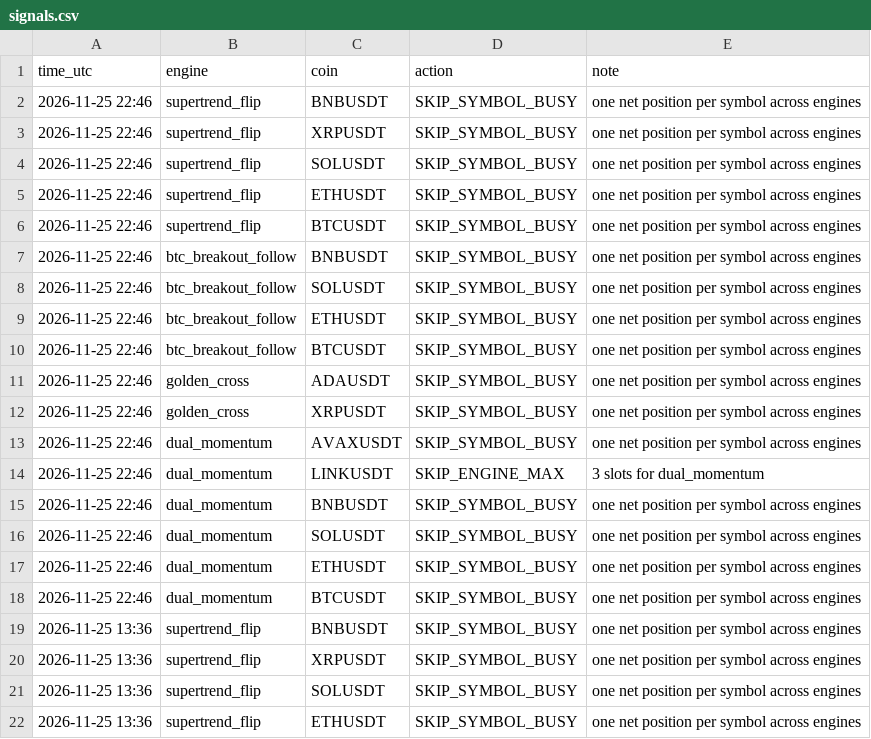
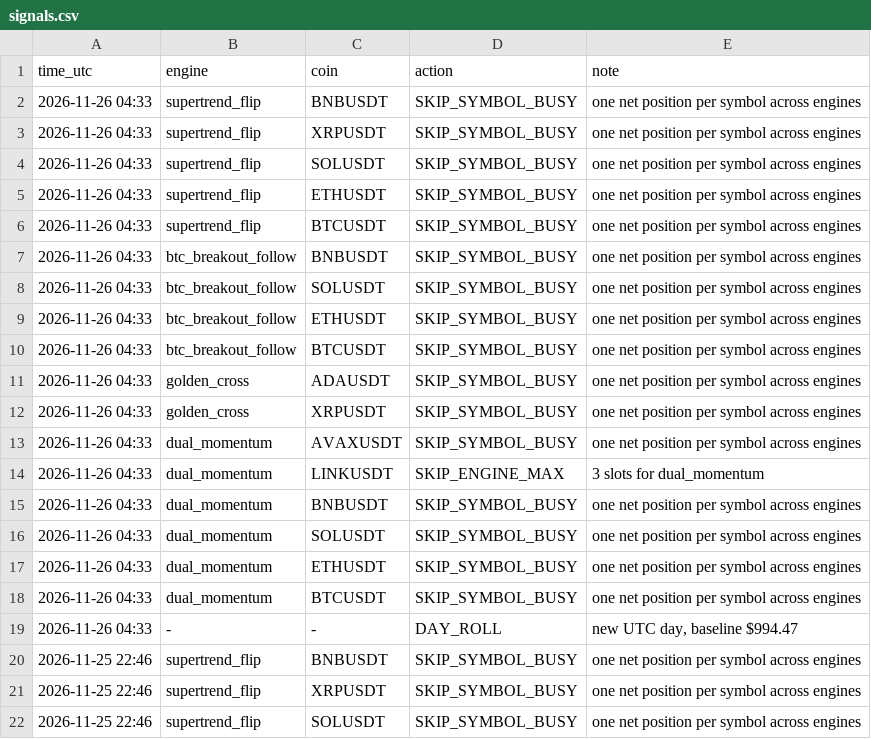
Before and after one commit to Fitrilv3526T/apex_strategy, a CSV file: docs/data/signals.csv, drawn as a sheet; only a part is shown; the shorter side is filled out with more unchanged rows.

```diff
--- a/docs/data/signals.csv
+++ b/docs/data/signals.csv
@@ -1,2 +1,20 @@
 time_utc,engine,coin,action,note
+2026-11-26 04:33,supertrend_flip,BNBUSDT,SKIP_SYMBOL_BUSY,one net position per symbol across engines
+2026-11-26 04:33,supertrend_flip,XRPUSDT,SKIP_SYMBOL_BUSY,one net position per symbol across engines
+2026-11-26 04:33,supertrend_flip,SOLUSDT,SKIP_SYMBOL_BUSY,one net position per symbol across engines
+2026-11-26 04:33,supertrend_flip,ETHUSDT,SKIP_SYMBOL_BUSY,one net position per symbol across engines
+2026-11-26 04:33,supertrend_flip,BTCUSDT,SKIP_SYMBOL_BUSY,one net position per symbol across engines
+2026-11-26 04:33,btc_breakout_follow,BNBUSDT,SKIP_SYMBOL_BUSY,one net position per symbol across engines
+2026-11-26 04:33,btc_breakout_follow,SOLUSDT,SKIP_SYMBOL_BUSY,one net position per symbol across engines
+2026-11-26 04:33,btc_breakout_follow,ETHUSDT,SKIP_SYMBOL_BUSY,one net position per symbol across engines
+2026-11-26 04:33,btc_breakout_follow,BTCUSDT,SKIP_SYMBOL_BUSY,one net position per symbol across engines
+2026-11-26 04:33,golden_cross,ADAUSDT,SKIP_SYMBOL_BUSY,one net position per symbol across engines
+2026-11-26 04:33,golden_cross,XRPUSDT,SKIP_SYMBOL_BUSY,one net position per symbol across engines
+2026-11-26 04:33,dual_momentum,AVAXUSDT,SKIP_SYMBOL_BUSY,one net position per symbol across engines
+2026-11-26 04:33,dual_momentum,LINKUSDT,SKIP_ENGINE_MAX,3 slots for dual_momentum
+2026-11-26 04:33,dual_momentum,BNBUSDT,SKIP_SYMBOL_BUSY,one net position per symbol across engines
+2026-11-26 04:33,dual_momentum,SOLUSDT,SKIP_SYMBOL_BUSY,one net position per symbol across engines
+2026-11-26 04:33,dual_momentum,ETHUSDT,SKIP_SYMBOL_BUSY,one net position per symbol across engines
+2026-11-26 04:33,dual_momentum,BTCUSDT,SKIP_SYMBOL_BUSY,one net position per symbol across engines
+2026-11-26 04:33,-,-,DAY_ROLL,"new UTC day, baseline $994.47"
 2026-11-25 22:46,supertrend_flip,BNBUSDT,SKIP_SYMBOL_BUSY,one net position per symbol across engines
```
Also changed, not shown: 1 other file.
